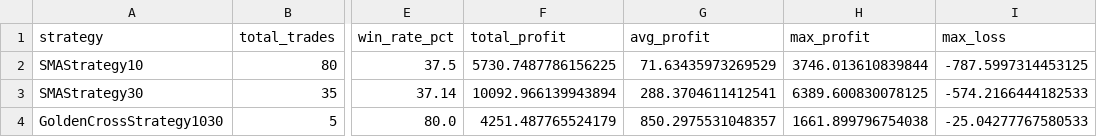
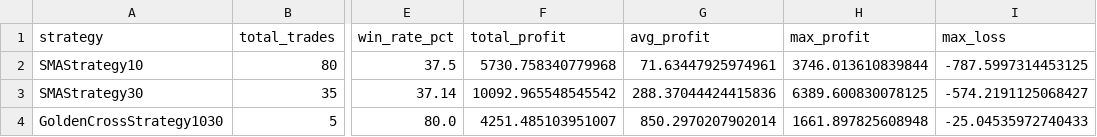
Before and after one commit to LautaroBarraza/Challenge-Tecnico-Tradespark, a CSV file: outputs/analysis/strategies_resume.csv, drawn as a sheet; only a part is shown, gaps mark what is left out; the diff names each change by its address in the sheet, - before the commit and + after, or states it on an @@ line.

```diff
--- a/outputs/analysis/strategies_resume.csv
+++ b/outputs/analysis/strategies_resume.csv
-F2 (total_profit): 5730.7487786156225
+F2 (total_profit): 5730.758340779968
-G2 (avg_profit): 71.63435973269529
+G2 (avg_profit): 71.63447925974961
-F3 (total_profit): 10092.966139943894
+F3 (total_profit): 10092.965548545542
-G3 (avg_profit): 288.3704611412541
+G3 (avg_profit): 288.37044424415836
-I3 (max_loss): -574.2166444182533
+I3 (max_loss): -574.2191125068427
-F4 (total_profit): 4251.487765524179
+F4 (total_profit): 4251.485103951007
-G4 (avg_profit): 850.2975531048357
+G4 (avg_profit): 850.2970207902014
-H4 (max_profit): 1661.899796754038
+H4 (max_profit): 1661.897825608948
-I4 (max_loss): -25.04277767580533
+I4 (max_loss): -25.04535972740433
```
Also changed, not shown: data/stocks/AAPL.csv, data/stocks/GOOGL.csv, 10 other files.
